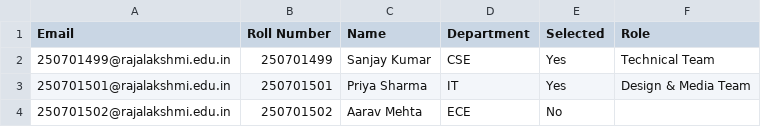
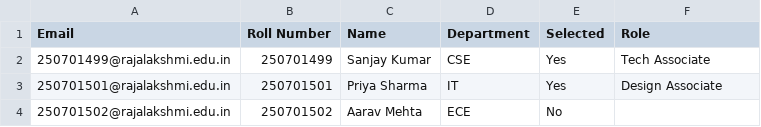
Before and after one commit to Gofox85/result_bic, a CSV file: scripts/sample-results.csv, drawn as a sheet.

```diff
--- a/scripts/sample-results.csv
+++ b/scripts/sample-results.csv
@@ -1,4 +1,4 @@
 Email,Roll Number,Name,Department,Selected,Role
-250701499@rajalakshmi.edu.in,250701499,Sanjay Kumar,CSE,Yes,Technical Team
-250701501@rajalakshmi.edu.in,250701501,Priya Sharma,IT,Yes,Design & Media Team
+250701499@rajalakshmi.edu.in,250701499,Sanjay Kumar,CSE,Yes,Tech Associate
+250701501@rajalakshmi.edu.in,250701501,Priya Sharma,IT,Yes,Design Associate
 250701502@rajalakshmi.edu.in,250701502,Aarav Mehta,ECE,No,
```
Also changed, not shown: 4 other files.
